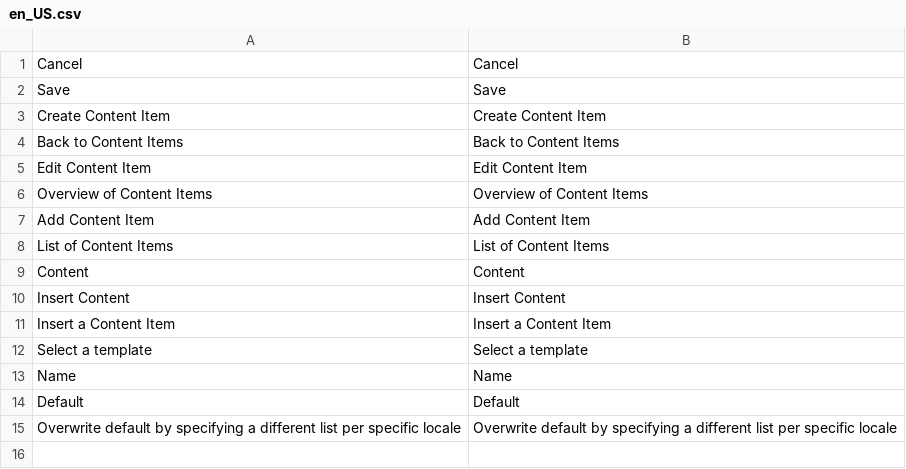
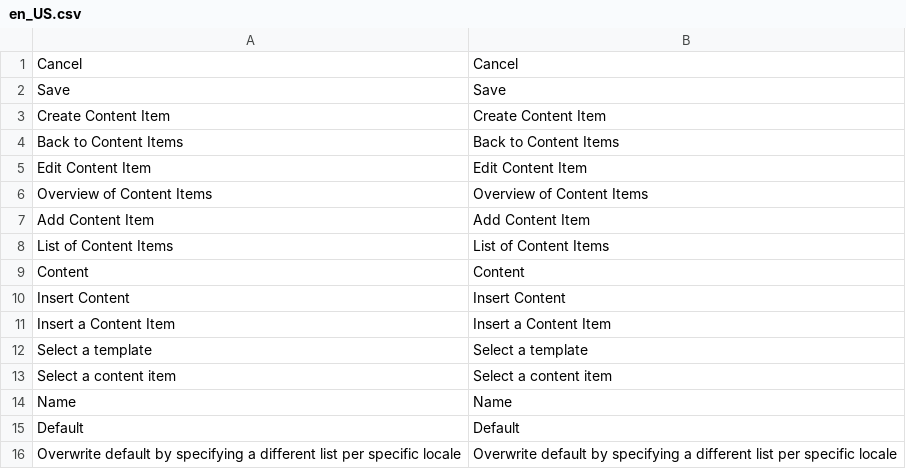
Before and after one commit to spryker/content-gui, a CSV file: data/translation/Zed/en_US.csv, drawn as a sheet.

```diff
--- a/data/translation/Zed/en_US.csv
+++ b/data/translation/Zed/en_US.csv
@@ -12,2 +12,3 @@
 "Select a template","Select a template"
+"Select a content item","Select a content item"
 "Name","Name"
```
Also changed, not shown: data/translation/Zed/de_DE.csv, 1 other file.
